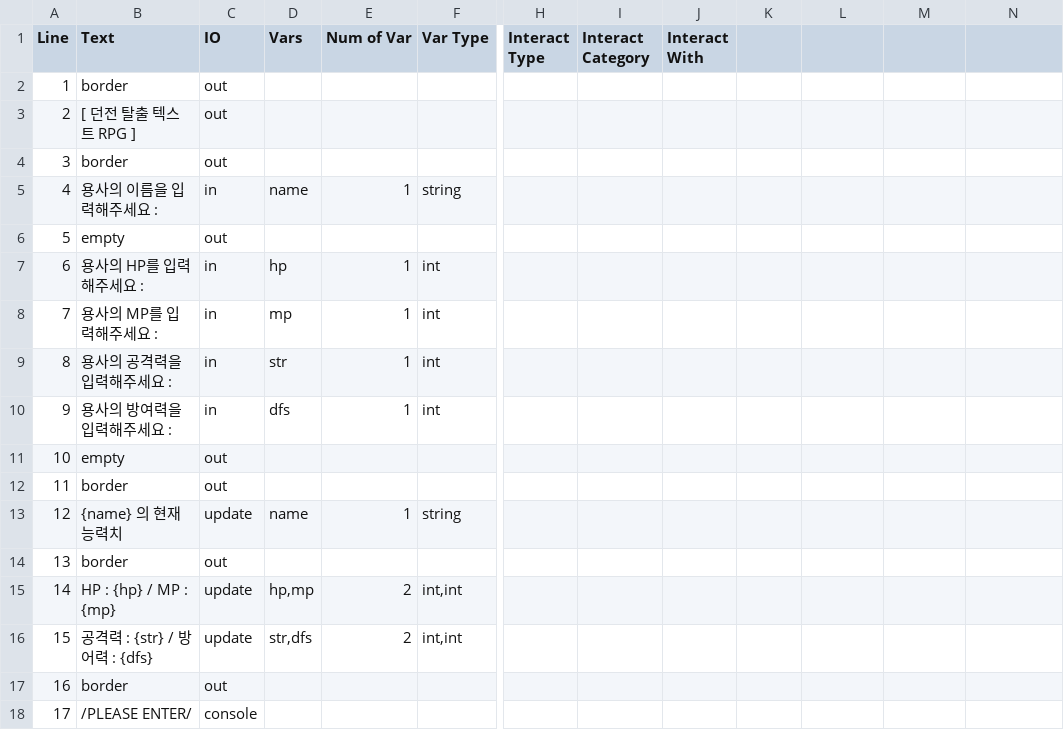
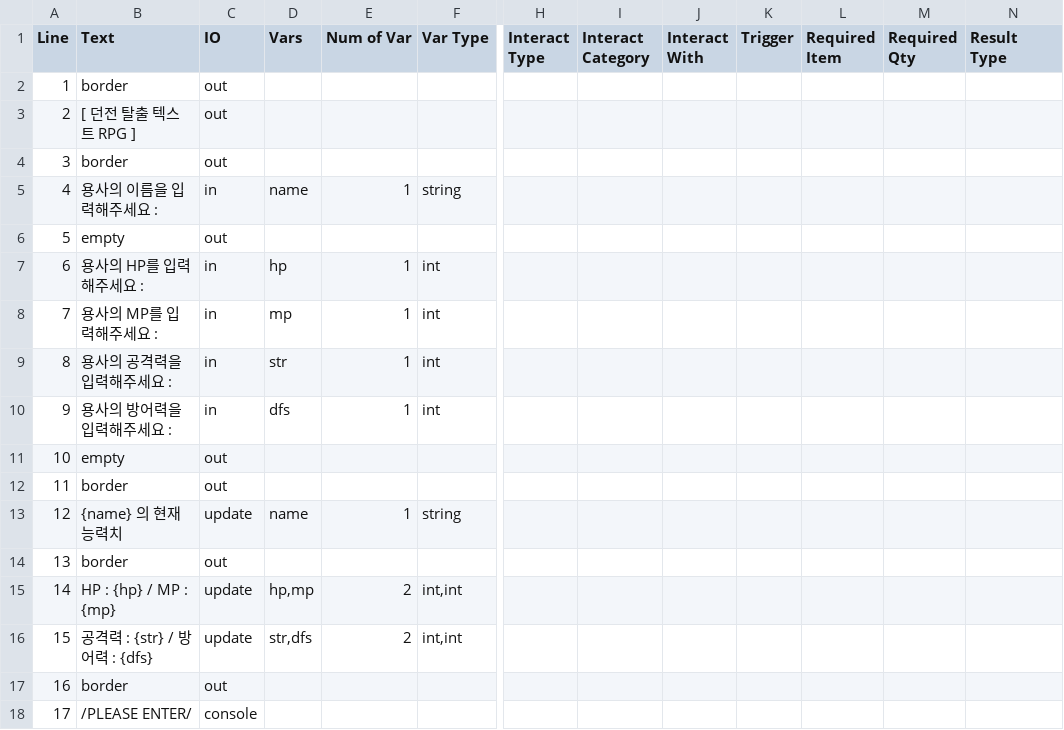
Before and after one commit to OtonoNai/SimpleTextRpg, a CSV file: Data/TextData1.csv, drawn as a sheet; only a part is shown, gaps mark what is left out; the diff names each change by its address in the sheet, - before the commit and + after, or states it on an @@ line.

```diff
--- a/Data/TextData1.csv
+++ b/Data/TextData1.csv
-K1: (empty)
+K1: Trigger
-L1: (empty)
+L1: Required Item
-M1: (empty)
+M1: Required Qty
-N1: (empty)
+N1: Result Type
-B10 (Text): 용사의 방여력을 입력해주세요 :
+B10 (Text): 용사의 방어력을 입력해주세요 :
```
Also changed, not shown: Data/TextData2.csv, 25 other files.
